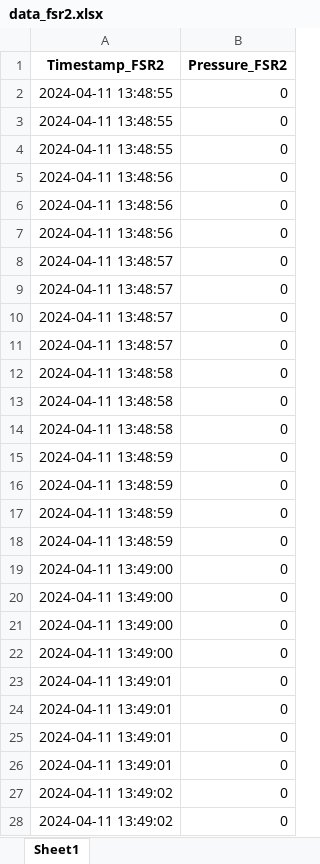
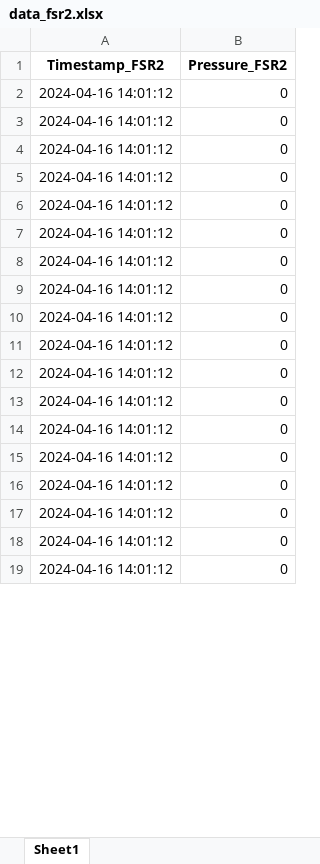
Before and after one commit to LokeshReddy00/Mechatronics, an Excel workbook: data_fsr2.xlsx, sheet Sheet1, drawn as a sheet; only a part is shown; values as stored, in another font and other column widths than the file's, no borders; removed rows and columns are numbered as before the commit, all else as after; the diff covers the shown part only; the diff names each change by its address in the sheet, - before the commit and + after, or states it on an @@ line.

```diff
--- a/data_fsr2.xlsx (sheet Sheet1)
+++ b/data_fsr2.xlsx (sheet Sheet1)
-A2:A4 (Timestamp_FSR2): 2024-04-11 13:48:55
+A2:A4 (Timestamp_FSR2): 2024-04-16 14:01:12
-A5:A7 (Timestamp_FSR2): 2024-04-11 13:48:56
+A5:A7 (Timestamp_FSR2): 2024-04-16 14:01:12
-A8:A9 (Timestamp_FSR2): 2024-04-11 13:48:57
+A8:A9 (Timestamp_FSR2): 2024-04-16 14:01:12
-row 10: 2024-04-11 13:48:57 | 0
-row 11: 2024-04-11 13:48:57 | 0
-row 12: 2024-04-11 13:48:58 | 0
-row 13: 2024-04-11 13:48:58 | 0
-row 14: 2024-04-11 13:48:58 | 0
-row 15: 2024-04-11 13:48:59 | 0
-row 16: 2024-04-11 13:48:59 | 0
-row 17: 2024-04-11 13:48:59 | 0
-row 18: 2024-04-11 13:48:59 | 0
-A10:A13 (Timestamp_FSR2): 2024-04-11 13:49:00
+A10:A13 (Timestamp_FSR2): 2024-04-16 14:01:12
-A14:A17 (Timestamp_FSR2): 2024-04-11 13:49:01
+A14:A17 (Timestamp_FSR2): 2024-04-16 14:01:12
-A18:A19 (Timestamp_FSR2): 2024-04-11 13:49:02
+A18:A19 (Timestamp_FSR2): 2024-04-16 14:01:12
```
Also changed, not shown: other rows of this sheet, data_fsr1.xlsx, 4 other files.
